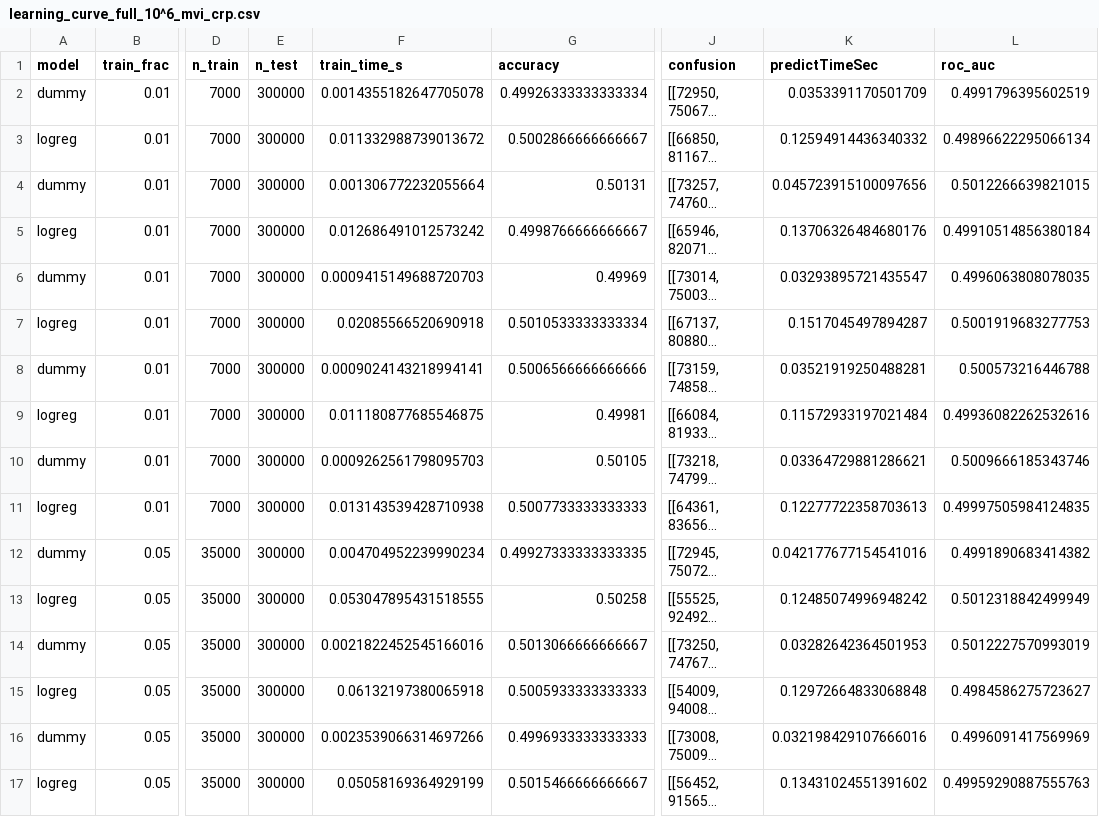
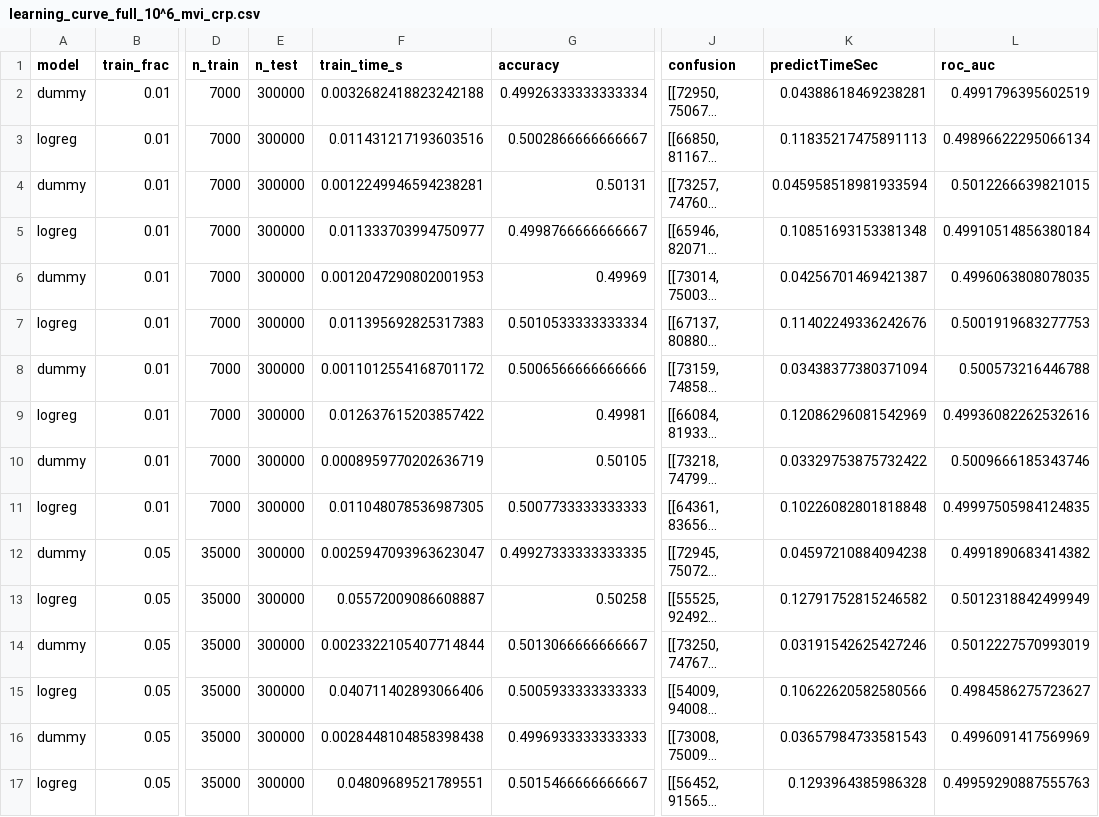
Before and after one commit to OizysonN8/puf-emulator-implementation, a CSV file: LogisticRegressionModel/lrResults/learning_curve_full_10^6_mvi_crp.csv, drawn as a sheet; only a part is shown, gaps mark what is left out; long unchanged cells end in …; the diff covers the shown part only; the diff names each change by its address in the sheet, - before the commit and + after, or states it on an @@ line.

```diff
--- a/LogisticRegressionModel/lrResults/learning_curve_full_10^6_mvi_crp.csv
+++ b/LogisticRegressionModel/lrResults/learning_curve_full_10^6_mvi_crp.csv
-F2 (train_time_s): 0.0014355182647705078
+F2 (train_time_s): 0.0032682418823242188
-K2 (predictTimeSec): 0.0353391170501709
+K2 (predictTimeSec): 0.04388618469238281
-F3 (train_time_s): 0.011332988739013672
+F3 (train_time_s): 0.011431217193603516
-K3 (predictTimeSec): 0.12594914436340332
+K3 (predictTimeSec): 0.11835217475891113
-F4 (train_time_s): 0.001306772232055664
+F4 (train_time_s): 0.0012249946594238281
-K4 (predictTimeSec): 0.045723915100097656
+K4 (predictTimeSec): 0.045958518981933594
-F5 (train_time_s): 0.012686491012573242
+F5 (train_time_s): 0.011333703994750977
-K5 (predictTimeSec): 0.13706326484680176
+K5 (predictTimeSec): 0.10851693153381348
-F6 (train_time_s): 0.0009415149688720703
+F6 (train_time_s): 0.0012047290802001953
-K6 (predictTimeSec): 0.03293895721435547
+K6 (predictTimeSec): 0.04256701469421387
-F7 (train_time_s): 0.02085566520690918
+F7 (train_time_s): 0.011395692825317383
-K7 (predictTimeSec): 0.1517045497894287
+K7 (predictTimeSec): 0.11402249336242676
-F8 (train_time_s): 0.0009024143218994141
+F8 (train_time_s): 0.0011012554168701172
-K8 (predictTimeSec): 0.03521919250488281
+K8 (predictTimeSec): 0.03438377380371094
-F9 (train_time_s): 0.011180877685546875
+F9 (train_time_s): 0.012637615203857422
-K9 (predictTimeSec): 0.11572933197021484
+K9 (predictTimeSec): 0.12086296081542969
-F10 (train_time_s): 0.0009262561798095703
+F10 (train_time_s): 0.0008959770202636719
-K10 (predictTimeSec): 0.03364729881286621
+K10 (predictTimeSec): 0.03329753875732422
-F11 (train_time_s): 0.013143539428710938
+F11 (train_time_s): 0.011048078536987305
-K11 (predictTimeSec): 0.12277722358703613
+K11 (predictTimeSec): 0.10226082801818848
-F12 (train_time_s): 0.004704952239990234
+F12 (train_time_s): 0.0025947093963623047
-K12 (predictTimeSec): 0.042177677154541016
+K12 (predictTimeSec): 0.04597210884094238
-F13 (train_time_s): 0.053047895431518555
+F13 (train_time_s): 0.05572009086608887
-K13 (predictTimeSec): 0.12485074996948242
+K13 (predictTimeSec): 0.12791752815246582
-F14 (train_time_s): 0.0021822452545166016
+F14 (train_time_s): 0.0023322105407714844
-K14 (predictTimeSec): 0.03282642364501953
+K14 (predictTimeSec): 0.03191542625427246
-F15 (train_time_s): 0.06132197380065918
+F15 (train_time_s): 0.040711402893066406
-K15 (predictTimeSec): 0.12972664833068848
+K15 (predictTimeSec): 0.10622620582580566
-F16 (train_time_s): 0.0023539066314697266
+F16 (train_time_s): 0.0028448104858398438
-K16 (predictTimeSec): 0.032198429107666016
+K16 (predictTimeSec): 0.03657984733581543
-F17 (train_time_s): 0.05058169364929199
+F17 (train_time_s): 0.04809689521789551
-K17 (predictTimeSec): 0.13431024551391602
+K17 (predictTimeSec): 0.1293964385986328
```
Also changed, not shown: 108 edited cells elsewhere in this file, LogisticRegressionModel/lrResults/learning_curve_full_10^4_mvi_crp.csv, LogisticRegressionModel/lrResults/learning_curve_full_10^5_mvi_crp.csv, 19 other files.
